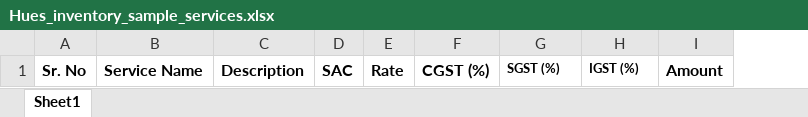
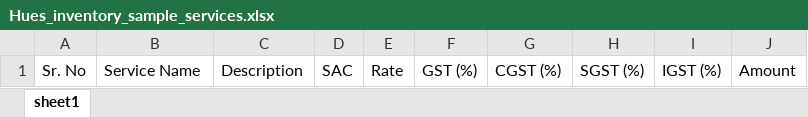
Before and after one commit to Seemant9118/hues-frontend-dev, an Excel workbook: public/Hues_inventory_sample_services.xlsx, sheet sheet1, drawn as a sheet; values as stored, in another font and other column widths than the file's, no borders; charts and pictures not drawn; addresses are those after the commit; the diff names each change by its address in the sheet, - before the commit and + after, or states it on an @@ line.

```diff
--- a/public/Hues_inventory_sample_services.xlsx (sheet sheet1)
+++ b/public/Hues_inventory_sample_services.xlsx (sheet sheet1)
-sheet tab: Sheet1
+sheet tab: sheet1
+column F, row 1: GST (%)
-A1:E1 bold: on
+A1:E1 bold: off
-G1:J1 bold: on
+G1:J1 bold: off
@@ H1:I1 text size: larger @@
```
Also changed, not shown: charts or pictures, public/Hues_inventory_sample_goods.xlsx.
